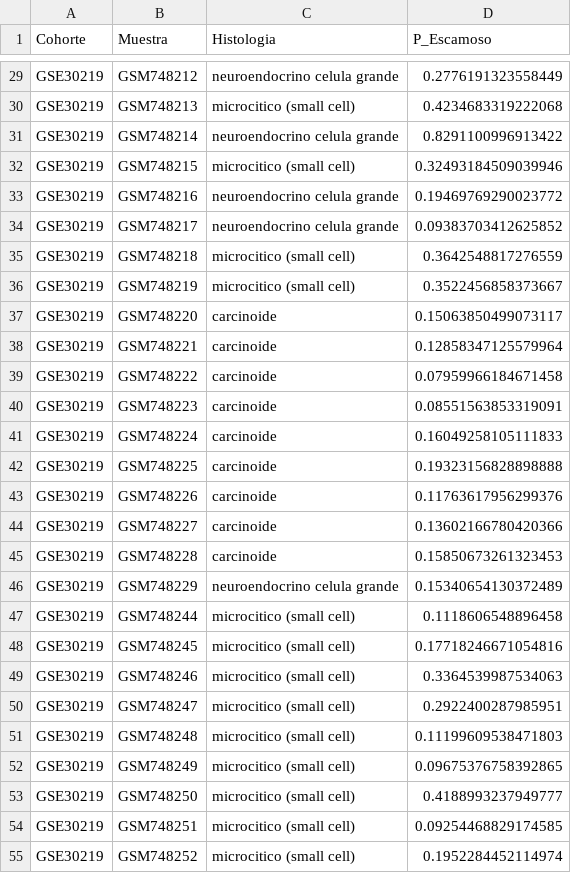
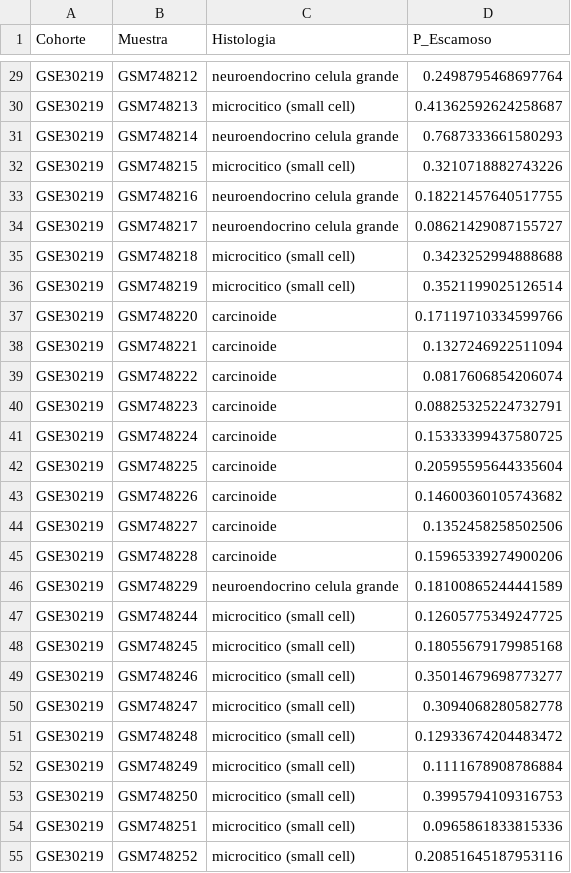
Before and after one commit to danitapiadiez-gif/TFM-Bioinformatica, a CSV file: SUBTIPO_PROBS_AMBIGUAS.csv, drawn as a sheet; only a part is shown, gaps mark what is left out; the diff covers the shown part only; the diff names each change by its address in the sheet, - before the commit and + after, or states it on an @@ line.

```diff
--- a/SUBTIPO_PROBS_AMBIGUAS.csv
+++ b/SUBTIPO_PROBS_AMBIGUAS.csv
-D29 (P_Escamoso): 0.2776191323558449
+D29 (P_Escamoso): 0.2498795468697764
-D30 (P_Escamoso): 0.4234683319222068
+D30 (P_Escamoso): 0.41362592624258687
-D31 (P_Escamoso): 0.8291100996913422
+D31 (P_Escamoso): 0.7687333661580293
-D32 (P_Escamoso): 0.32493184509039946
+D32 (P_Escamoso): 0.3210718882743226
-D33 (P_Escamoso): 0.19469769290023772
+D33 (P_Escamoso): 0.18221457640517755
-D34 (P_Escamoso): 0.09383703412625852
+D34 (P_Escamoso): 0.08621429087155727
-D35 (P_Escamoso): 0.3642548817276559
+D35 (P_Escamoso): 0.3423252994888688
-D36 (P_Escamoso): 0.3522456858373667
+D36 (P_Escamoso): 0.3521199025126514
-D37 (P_Escamoso): 0.15063850499073117
+D37 (P_Escamoso): 0.17119710334599766
-D38 (P_Escamoso): 0.12858347125579964
+D38 (P_Escamoso): 0.1327246922511094
-D39 (P_Escamoso): 0.07959966184671458
+D39 (P_Escamoso): 0.0817606854206074
-D40 (P_Escamoso): 0.08551563853319091
+D40 (P_Escamoso): 0.08825325224732791
-D41 (P_Escamoso): 0.16049258105111833
+D41 (P_Escamoso): 0.15333399437580725
-D42 (P_Escamoso): 0.19323156828898888
+D42 (P_Escamoso): 0.20595595644335604
-D43 (P_Escamoso): 0.11763617956299376
+D43 (P_Escamoso): 0.14600360105743682
-D44 (P_Escamoso): 0.13602166780420366
+D44 (P_Escamoso): 0.1352458258502506
-D45 (P_Escamoso): 0.15850673261323453
+D45 (P_Escamoso): 0.15965339274900206
-D46 (P_Escamoso): 0.15340654130372489
+D46 (P_Escamoso): 0.18100865244441589
-D47 (P_Escamoso): 0.1118606548896458
+D47 (P_Escamoso): 0.12605775349247725
-D48 (P_Escamoso): 0.17718246671054816
+D48 (P_Escamoso): 0.18055679179985168
-D49 (P_Escamoso): 0.3364539987534063
+D49 (P_Escamoso): 0.35014679698773277
-D50 (P_Escamoso): 0.2922400287985951
+D50 (P_Escamoso): 0.3094068280582778
-D51 (P_Escamoso): 0.11199609538471803
+D51 (P_Escamoso): 0.12933674204483472
-D52 (P_Escamoso): 0.09675376758392865
+D52 (P_Escamoso): 0.1111678908786884
-D53 (P_Escamoso): 0.4188993237949777
+D53 (P_Escamoso): 0.3995794109316753
-D54 (P_Escamoso): 0.09254468829174585
+D54 (P_Escamoso): 0.0965861833815336
-D55 (P_Escamoso): 0.1952284452114974
+D55 (P_Escamoso): 0.20851645187953116
```
Also changed, not shown: 150 edited cells elsewhere in this file, COMPOSICION_SCORES_POR_MUESTRA.csv, COMPOSICION_VS_BIOLOGIA.csv, 41 other files.
